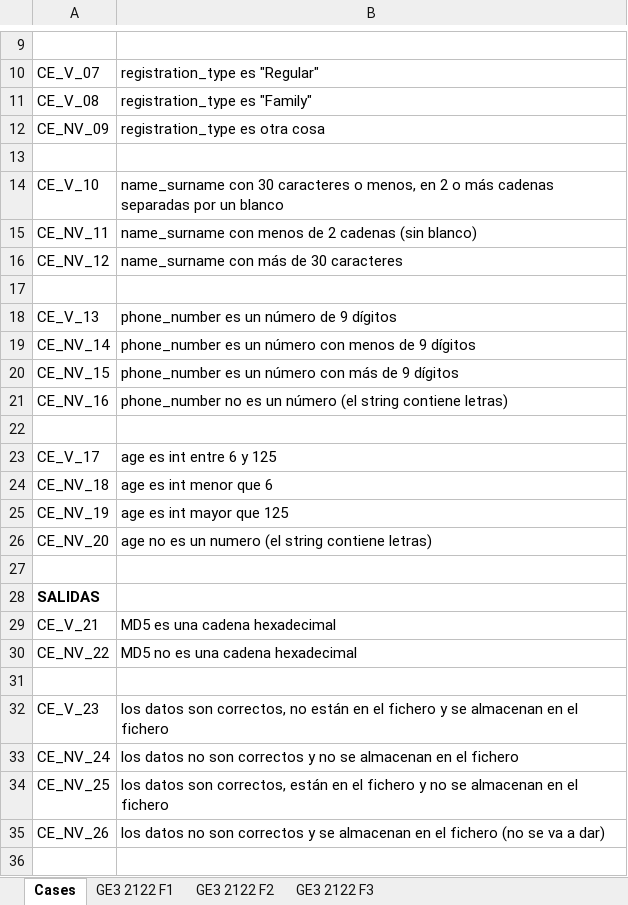
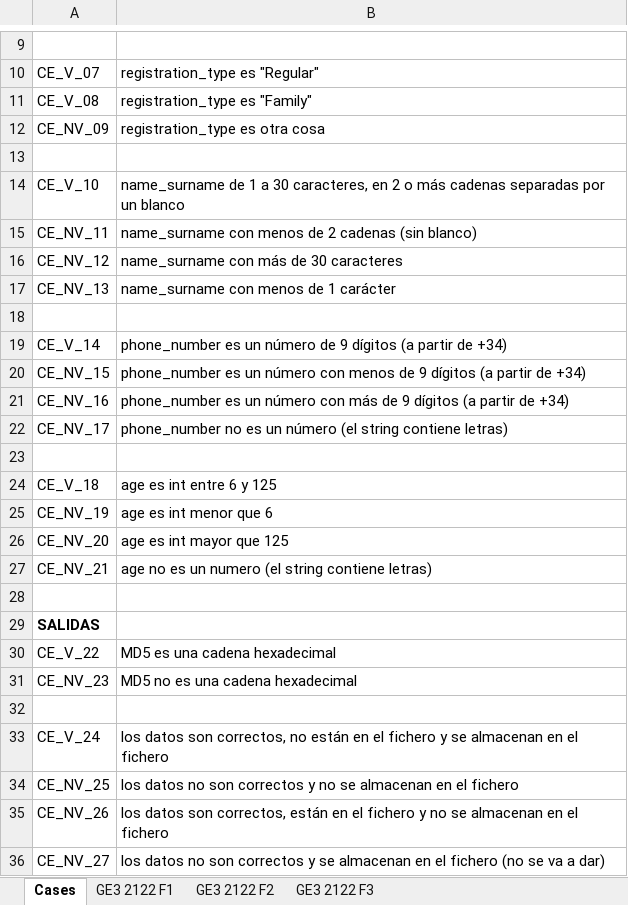
Before and after one commit to LorenzoLargacha/G50.2022.T11.EG3, an Excel workbook: docs/EG3_GRUPO_80_11_TestCases.xlsx, sheet Cases, drawn as a sheet; only a part is shown, gaps mark what is left out; values as stored, in another font and other column widths than the file's, no borders; removed rows and columns are numbered as before the commit, all else as after; the diff covers the shown part only; the diff names each change by its address in the sheet, - before the commit and + after, or states it on an @@ line.

```diff
--- a/docs/EG3_GRUPO_80_11_TestCases.xlsx (sheet Cases)
+++ b/docs/EG3_GRUPO_80_11_TestCases.xlsx (sheet Cases)
-B14: name_surname con 30 caracteres o menos, en 2…
+B14: name_surname de 1 a 30 caracteres, en 2…
+row 17: CE_NV_13 | name_surname con menos de 1 carácter
-row 18: CE_V_13 | phone_number es un número de 9 dígitos
-A19: CE_NV_14
+A19: CE_V_14
-B19: …un número con menos de 9 dígitos
+B19: …un número de 9 dígitos (a partir de +34)
-B20: …número con más de 9 dígitos
+B20: …número con menos de 9 dígitos (a partir de +34)
-B21: phone_number no es un número (el string contiene letras)
+B21: phone_number es un número con más de 9 dígitos (a partir de +34)
+row 22: CE_NV_17 | phone_number no es un número (el string contiene letras)
-A24: CE_V_17
+A24: CE_V_18
-row 24: CE_NV_18 | age es int menor que 6
-B25: age es int mayor que 125
+B25: age es int menor que 6
-B26: age no es un numero (el string contiene letras)
+B26: age es int mayor que 125
+row 27: CE_NV_21 | age no es un numero (el string contiene letras)
-A30: CE_V_21
+A30: CE_V_22
-A31: CE_NV_22
+A31: CE_NV_23
-A33: CE_V_23
+A33: CE_V_24
-row 33: CE_NV_24 | los datos no son correctos y no se almacenan en el fichero
-B34: los datos son correctos, están en el fichero y no…
+B34: los datos no son correctos y no…
-B35: los datos no son correctos y se almacenan en el fichero (no se va a dar)
+B35: los datos son correctos, están en el fichero y no se almacenan en el fichero
+row 36: CE_NV_27 | los datos no son correctos y se almacenan en el fichero (no se va a dar)
```
Also changed, not shown: 2 edited cells elsewhere in this sheet, sheet GE3 2122 F1, 6 other files.
